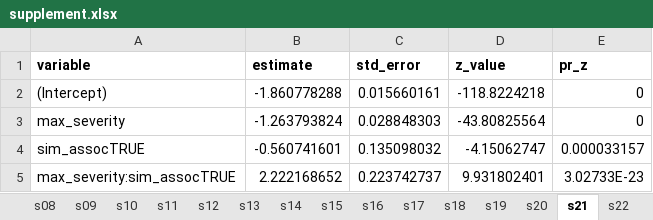
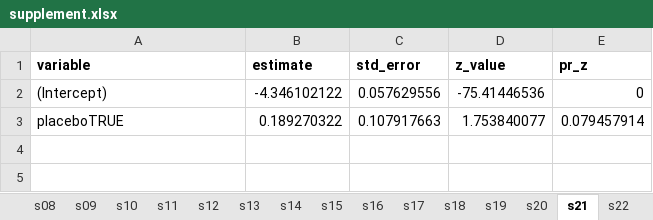
Before and after one commit to ericminikel/genetics_side_effects, an Excel workbook: display_items/supplement.xlsx, sheet s21, drawn as a sheet; values as stored, in another font and other column widths than the file's, no borders; removed rows and columns are numbered as before the commit, all else as after; the diff names each change by its address in the sheet, - before the commit and + after, or states it on an @@ line.

```diff
--- a/display_items/supplement.xlsx (sheet s21)
+++ b/display_items/supplement.xlsx (sheet s21)
-B2 (estimate): -1.860778288
+B2 (estimate): -4.346102122
-C2 (std_error): 0.015660161
+C2 (std_error): 0.057629556
-D2 (z_value): -118.8224218
+D2 (z_value): -75.41446536
-row 3: max_severity | -1.263793824 | 0.028848303 | -43.80825564 | 0
-row 4: sim_assocTRUE | -0.560741601 | 0.135098032 | -4.15062747 | 0.000033157
-row 5: max_severity:sim_assocTRUE | 2.222168652 | 0.223742737 | 9.931802401 | 3.02733E-23
+row 3: placeboTRUE | 0.189270322 | 0.107917663 | 1.753840077 | 0.079457914
```
Also changed, not shown: sheet s26, sheet s27, sheet s25, sheet s24, sheet s07, sheet s08, 20 more sheets, other sheet tabs, 30 other files.
